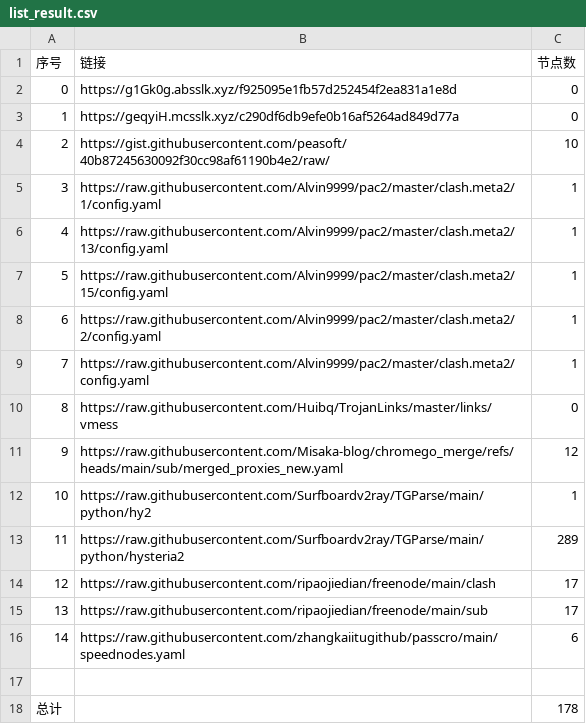
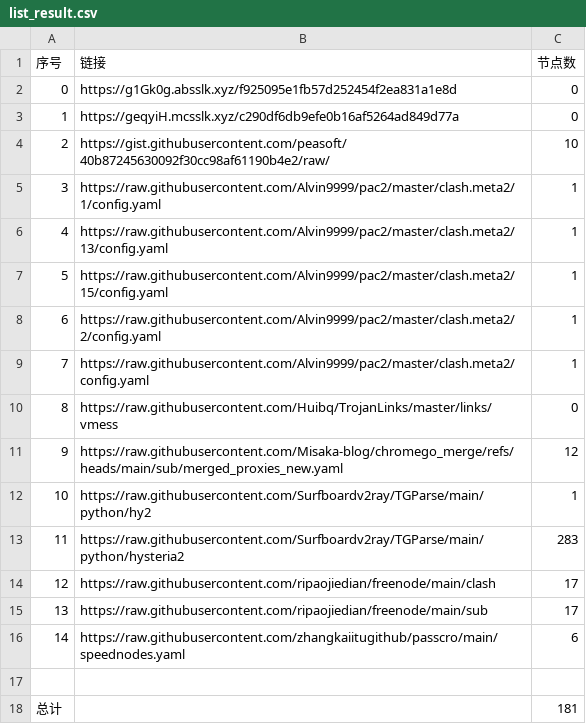
Before and after one commit to yxxyun/NoMoreWalls, a CSV file: list_result.csv, drawn as a sheet.

```diff
--- a/list_result.csv
+++ b/list_result.csv
@@ -12,3 +12,3 @@
 10,https://raw.githubusercontent.com/Surfboardv2ray/TGParse/main/python/hy2,1
-11,https://raw.githubusercontent.com/Surfboardv2ray/TGParse/main/python/hysteria2,289
+11,https://raw.githubusercontent.com/Surfboardv2ray/TGParse/main/python/hysteria2,283
 12,https://raw.githubusercontent.com/ripaojiedian/freenode/main/clash,17
@@ -17,2 +17,2 @@
 
-总计,,178
+总计,,181
```
Also changed, not shown: 6 other files.
